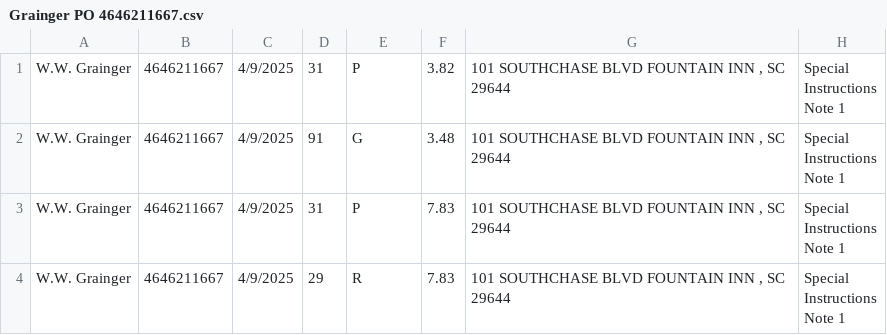
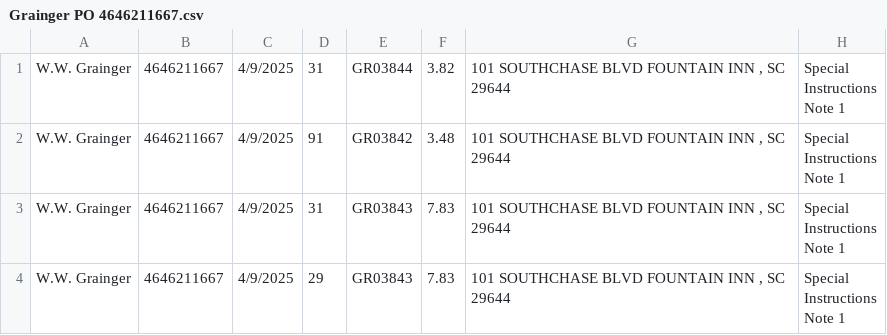
Before and after one commit to shreksojoe/lt_aimbot, a CSV file: output/Grainger PO 4646211667.csv, drawn as a sheet.

```diff
--- a/output/Grainger PO 4646211667.csv
+++ b/output/Grainger PO 4646211667.csv
@@ -1,12 +1,12 @@
-W.W. Grainger,4646211667,4/9/2025,31,P,3.82,"101 SOUTHCHASE BLVD FOUNTAIN INN ,  SC 29644","Special
-Instructions
-Note 1"
-W.W. Grainger,4646211667,4/9/2025,91,G,3.48,"101 SOUTHCHASE BLVD FOUNTAIN INN ,  SC 29644","Special
-Instructions
-Note 1"
-W.W. Grainger,4646211667,4/9/2025,31,P,7.83,"101 SOUTHCHASE BLVD FOUNTAIN INN ,  SC 29644","Special
-Instructions
-Note 1"
-W.W. Grainger,4646211667,4/9/2025,29,R,7.83,"101 SOUTHCHASE BLVD FOUNTAIN INN ,  SC 29644","Special
-Instructions
-Note 1"
+W.W. Grainger,4646211667,4/9/2025,31,GR03844,3.82,"101 SOUTHCHASE BLVD FOUNTAIN INN ,  SC 29644","Special
+Instructions
+Note 1"
+W.W. Grainger,4646211667,4/9/2025,91,GR03842,3.48,"101 SOUTHCHASE BLVD FOUNTAIN INN ,  SC 29644","Special
+Instructions
+Note 1"
+W.W. Grainger,4646211667,4/9/2025,31,GR03843,7.83,"101 SOUTHCHASE BLVD FOUNTAIN INN ,  SC 29644","Special
+Instructions
+Note 1"
+W.W. Grainger,4646211667,4/9/2025,29,GR03843,7.83,"101 SOUTHCHASE BLVD FOUNTAIN INN ,  SC 29644","Special
+Instructions
+Note 1"
```
Also changed, not shown: 3 other files.
